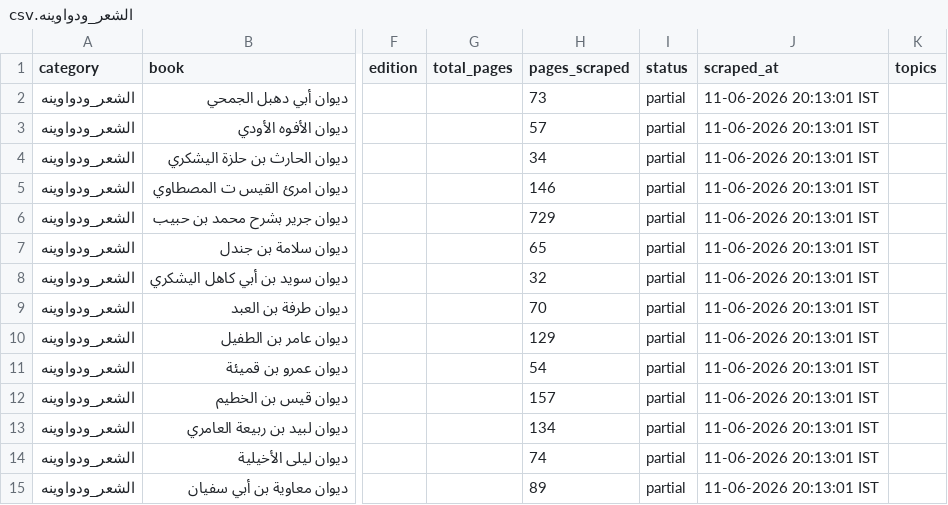
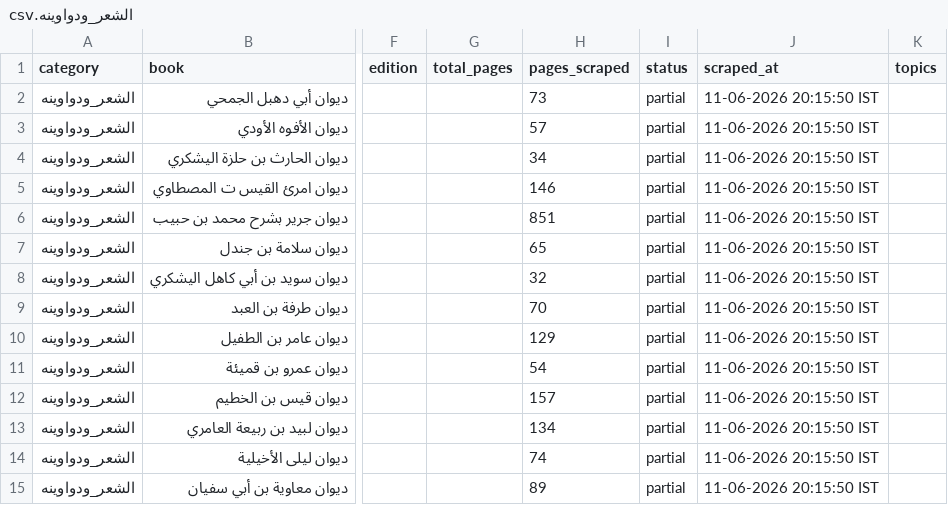
Before and after one commit to farhan281/al-qalam-project, a CSV file: shamela_output/reports/الشعر_ودواوينه.csv, drawn as a sheet; only a part is shown, gaps mark what is left out; the diff names each change by its address in the sheet, - before the commit and + after, or states it on an @@ line.

```diff
--- a/shamela_output/reports/الشعر_ودواوينه.csv
+++ b/shamela_output/reports/الشعر_ودواوينه.csv
-J2:J15 (scraped_at): 11-06-2026 20:13:01 IST
+J2:J15 (scraped_at): 11-06-2026 20:15:50 IST
-H6 (pages_scraped): 729
+H6 (pages_scraped): 851
```
Also changed, not shown: shamela_output/reports/المنطق.csv, shamela_output/الطب/الطب.csv, 15 other files.
